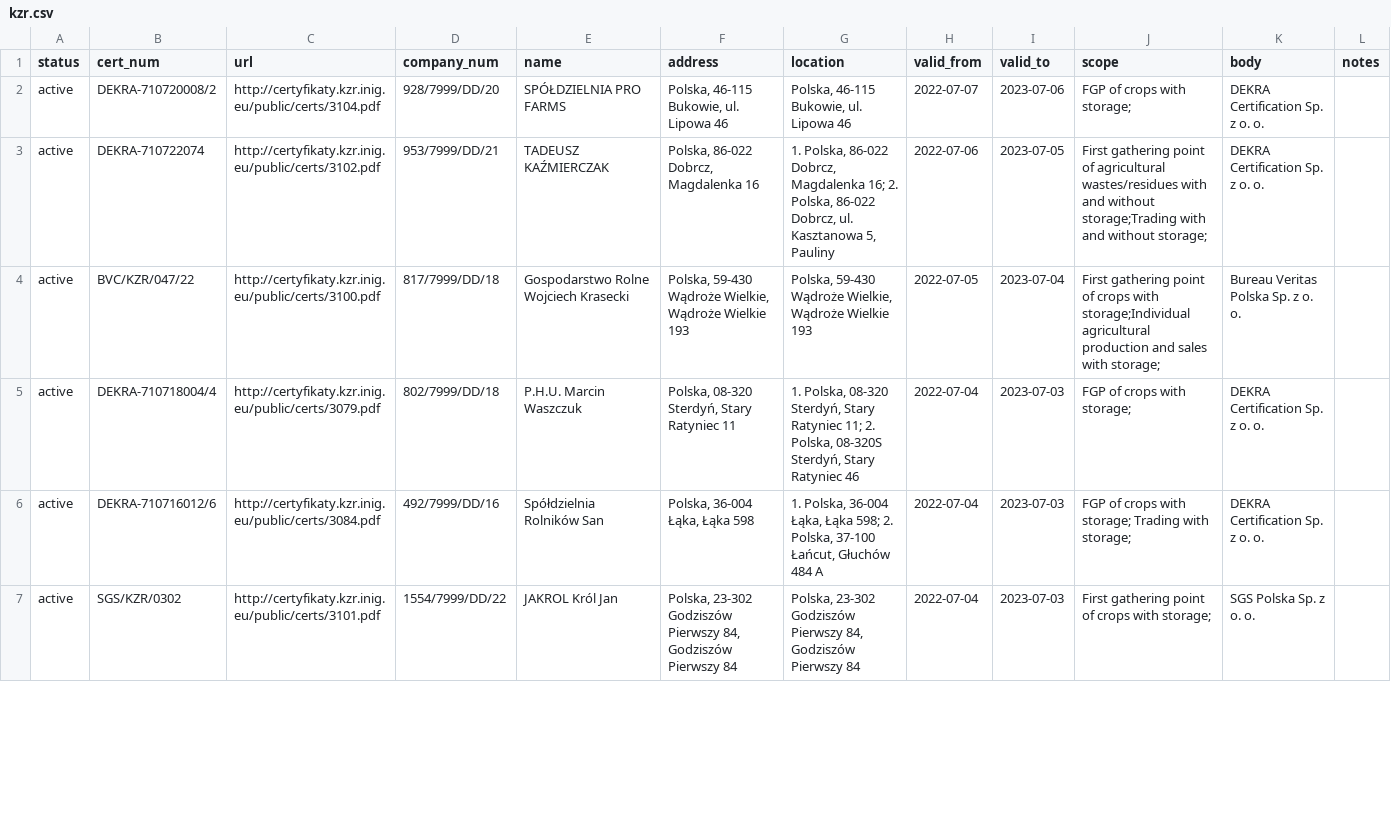
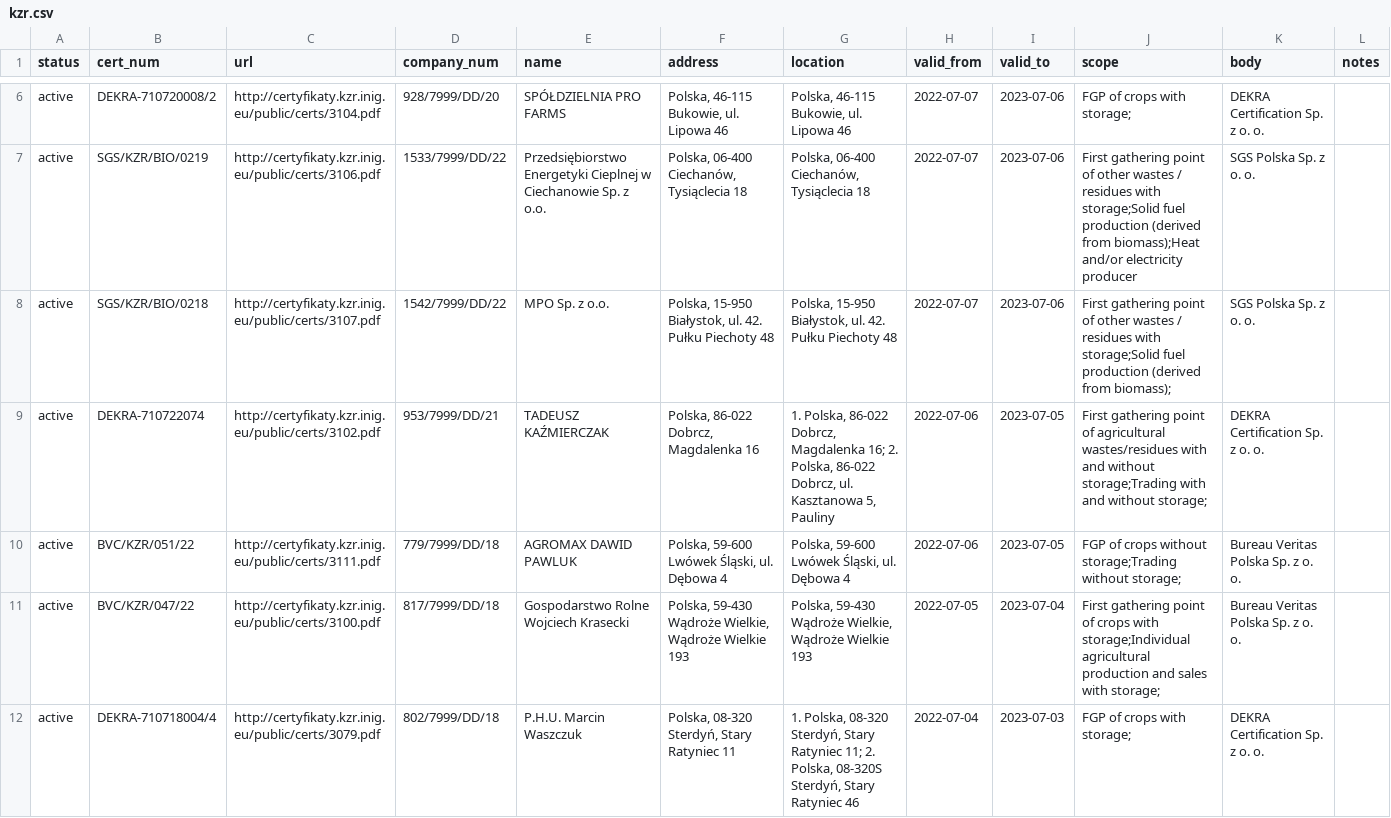
Before and after one commit to jandolezal/certificates, a CSV file: data/kzr.csv, drawn as a sheet; only a part is shown, gaps mark what is left out; the shorter side is filled out with more unchanged rows; the diff covers the shown part only; the diff names each change by its address in the sheet, - before the commit and + after, or states it on an @@ line.

```diff
--- a/data/kzr.csv
+++ b/data/kzr.csv
+row 7: active | SGS/KZR/BIO/0219 | http://certyfikaty.kzr.inig.eu/public/certs/3106.pdf | 1533/7999/DD/22 | Przedsiębiorstwo Energetyki Cieplnej w Ciechanowie Sp. z o.o. | Polska, 06-400 Ciechanów, Tysiąclecia 18 | Polska, 06-400 Ciechanów, Tysiąclecia 18 | 2022-07-07 | 2023-07-06 | First gathering point of other wastes / residues with storage;Solid fuel production (derived from biomass);Heat and/or electricity producer | SGS Polska Sp. z o. o.
+row 8: active | SGS/KZR/BIO/0218 | http://certyfikaty.kzr.inig.eu/public/certs/3107.pdf | 1542/7999/DD/22 | MPO Sp. z o.o. | Polska, 15-950 Białystok, ul. 42. Pułku Piechoty 48 | Polska, 15-950 Białystok, ul. 42. Pułku Piechoty 48 | 2022-07-07 | 2023-07-06 | First gathering point of other wastes / residues with storage;Solid fuel production (derived from biomass); | SGS Polska Sp. z o. o.
+row 10: active | BVC/KZR/051/22 | http://certyfikaty.kzr.inig.eu/public/certs/3111.pdf | 779/7999/DD/18 | AGROMAX DAWID PAWLUK | Polska, 59-600 Lwówek Śląski, ul. Dębowa 4 | Polska, 59-600 Lwówek Śląski, ul. Dębowa 4 | 2022-07-06 | 2023-07-05 | FGP of crops without storage;Trading without storage; | Bureau Veritas Polska Sp. z o. o.
```
Also changed, not shown: 5 added rows and 8 edited cells elsewhere in this file.
